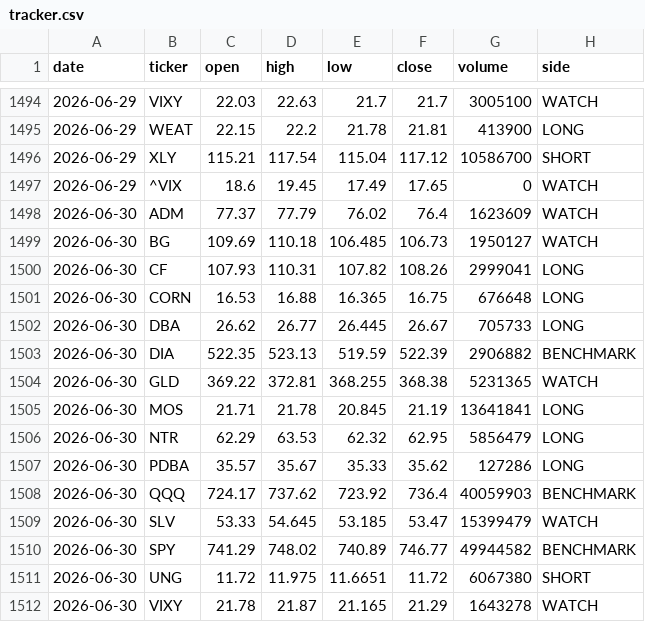
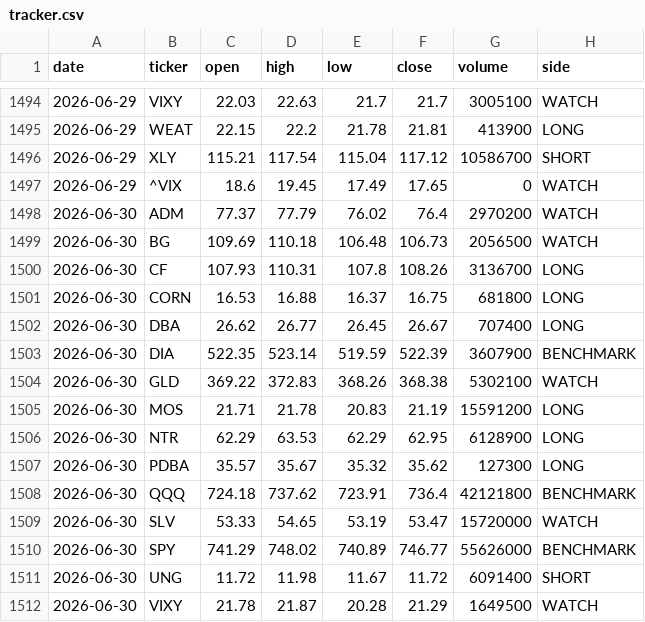
Before and after one commit to gohjhb92/Iran-War, a CSV file: docs/food-shock/tracker.csv, drawn as a sheet; only a part is shown, gaps mark what is left out; the diff covers the shown part only.

```diff
--- a/docs/food-shock/tracker.csv
+++ b/docs/food-shock/tracker.csv
@@ -1497,16 +1497,16 @@ date,ticker,open,high,low,close,volume,side
 2026-06-29,^VIX,18.6,19.45,17.49,17.65,0,WATCH
-2026-06-30,ADM,77.37,77.79,76.02,76.4,1623609,WATCH
-2026-06-30,BG,109.69,110.18,106.485,106.73,1950127,WATCH
-2026-06-30,CF,107.93,110.31,107.82,108.26,2999041,LONG
-2026-06-30,CORN,16.53,16.88,16.365,16.75,676648,LONG
-2026-06-30,DBA,26.62,26.77,26.445,26.67,705733,LONG
-2026-06-30,DIA,522.35,523.13,519.59,522.39,2906882,BENCHMARK
-2026-06-30,GLD,369.22,372.81,368.255,368.38,5231365,WATCH
-2026-06-30,MOS,21.71,21.78,20.845,21.19,13641841,LONG
-2026-06-30,NTR,62.29,63.53,62.32,62.95,5856479,LONG
-2026-06-30,PDBA,35.57,35.67,35.33,35.62,127286,LONG
-2026-06-30,QQQ,724.17,737.62,723.92,736.4,40059903,BENCHMARK
-2026-06-30,SLV,53.33,54.645,53.185,53.47,15399479,WATCH
-2026-06-30,SPY,741.29,748.02,740.89,746.77,49944582,BENCHMARK
-2026-06-30,UNG,11.72,11.975,11.6651,11.72,6067380,SHORT
-2026-06-30,VIXY,21.78,21.87,21.165,21.29,1643278,WATCH
+2026-06-30,ADM,77.37,77.79,76.02,76.4,2970200,WATCH
+2026-06-30,BG,109.69,110.18,106.48,106.73,2056500,WATCH
+2026-06-30,CF,107.93,110.31,107.8,108.26,3136700,LONG
+2026-06-30,CORN,16.53,16.88,16.37,16.75,681800,LONG
+2026-06-30,DBA,26.62,26.77,26.45,26.67,707400,LONG
+2026-06-30,DIA,522.35,523.14,519.59,522.39,3607900,BENCHMARK
+2026-06-30,GLD,369.22,372.83,368.26,368.38,5302100,WATCH
+2026-06-30,MOS,21.71,21.78,20.83,21.19,15591200,LONG
+2026-06-30,NTR,62.29,63.53,62.29,62.95,6128900,LONG
+2026-06-30,PDBA,35.57,35.67,35.32,35.62,127300,LONG
+2026-06-30,QQQ,724.18,737.62,723.91,736.4,42121800,BENCHMARK
+2026-06-30,SLV,53.33,54.65,53.19,53.47,15720000,WATCH
+2026-06-30,SPY,741.29,748.02,740.89,746.77,55626000,BENCHMARK
+2026-06-30,UNG,11.72,11.98,11.67,11.72,6091400,SHORT
+2026-06-30,VIXY,21.78,21.87,20.28,21.29,1649500,WATCH
```
Also changed, not shown: 18 added rows and 6 edited cells elsewhere in this file, food-shock/tracker.csv.
